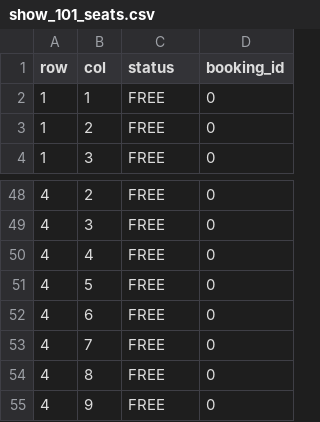
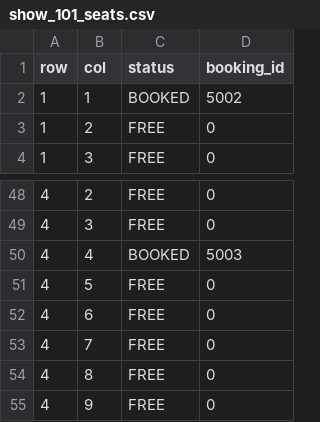
Before and after one commit to tuananhsilly/movie_ticket_system, a CSV file: data/seats/show_101_seats.csv, drawn as a sheet; only a part is shown, gaps mark what is left out.

```diff
--- a/data/seats/show_101_seats.csv
+++ b/data/seats/show_101_seats.csv
@@ -1,3 +1,3 @@
 row,col,status,booking_id
-1,1,FREE,0
+1,1,BOOKED,5002
 1,2,FREE,0
@@ -49,3 +49,3 @@ row,col,status,booking_id
 4,3,FREE,0
-4,4,FREE,0
+4,4,BOOKED,5003
 4,5,FREE,0
```
Also changed, not shown: 23 other files.
